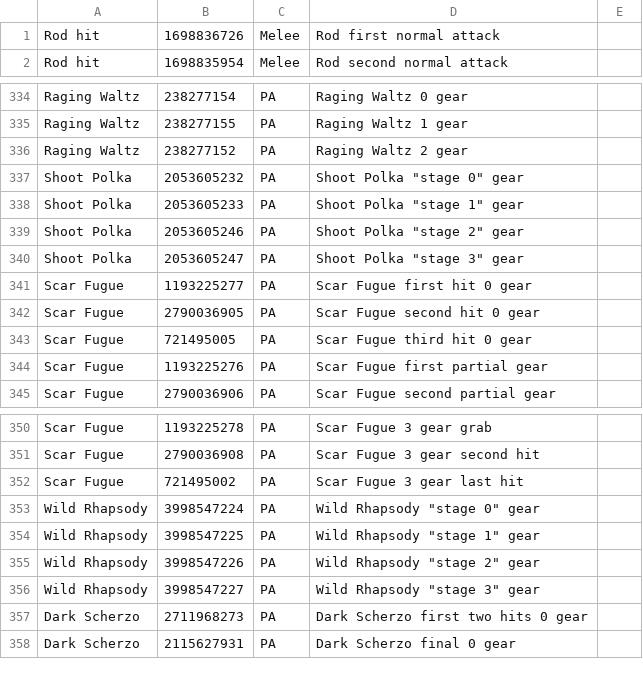
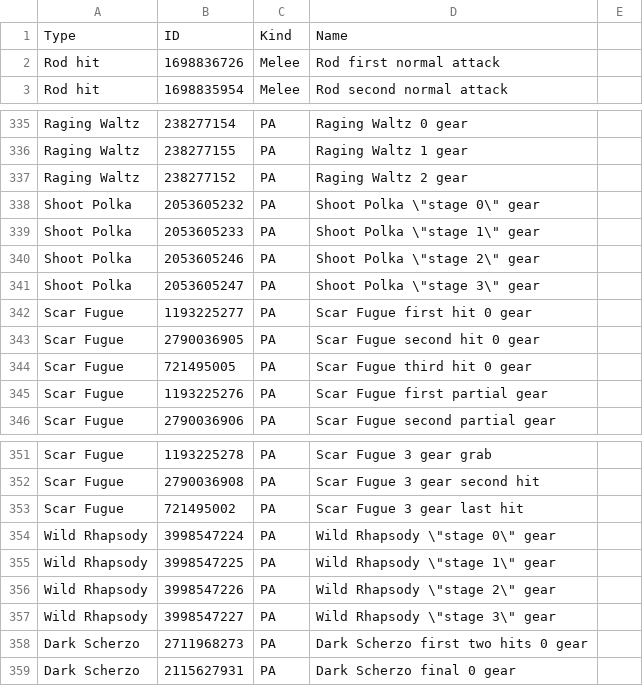
Before and after one commit to VariantXYZ/PSO2ACT, a CSV file: PSO2ACT/skills.csv, drawn as a sheet; only a part is shown, gaps mark what is left out.

Commit message:
skills: allow GitHUB to render the CSV a nicer format

```diff
--- a/PSO2ACT/skills.csv
+++ b/PSO2ACT/skills.csv
@@ -1 +1,2 @@
+Type,ID,Kind,Name
 Rod hit,1698836726,Melee,Rod first normal attack
@@ -336,6 +337,6 @@ Raging Waltz,238277155,PA,Raging Waltz 1 gear
 Raging Waltz,238277152,PA,Raging Waltz 2 gear
-Shoot Polka,2053605232,PA,Shoot Polka "stage 0" gear
-Shoot Polka,2053605233,PA,Shoot Polka "stage 1" gear
-Shoot Polka,2053605246,PA,Shoot Polka "stage 2" gear
-Shoot Polka,2053605247,PA,Shoot Polka "stage 3" gear
+Shoot Polka,2053605232,PA,Shoot Polka \"stage 0\" gear
+Shoot Polka,2053605233,PA,Shoot Polka \"stage 1\" gear
+Shoot Polka,2053605246,PA,Shoot Polka \"stage 2\" gear
+Shoot Polka,2053605247,PA,Shoot Polka \"stage 3\" gear
 Scar Fugue,1193225277,PA,Scar Fugue first hit 0 gear
@@ -352,6 +353,6 @@ Scar Fugue,2790036908,PA,Scar Fugue 3 gear second hit
 Scar Fugue,721495002,PA,Scar Fugue 3 gear last hit
-Wild Rhapsody,3998547224,PA,Wild Rhapsody "stage 0" gear
-Wild Rhapsody,3998547225,PA,Wild Rhapsody "stage 1" gear
-Wild Rhapsody,3998547226,PA,Wild Rhapsody "stage 2" gear
-Wild Rhapsody,3998547227,PA,Wild Rhapsody "stage 3" gear
+Wild Rhapsody,3998547224,PA,Wild Rhapsody \"stage 0\" gear
+Wild Rhapsody,3998547225,PA,Wild Rhapsody \"stage 1\" gear
+Wild Rhapsody,3998547226,PA,Wild Rhapsody \"stage 2\" gear
+Wild Rhapsody,3998547227,PA,Wild Rhapsody \"stage 3\" gear
 Dark Scherzo,2711968273,PA,Dark Scherzo first two hits 0 gear
```
